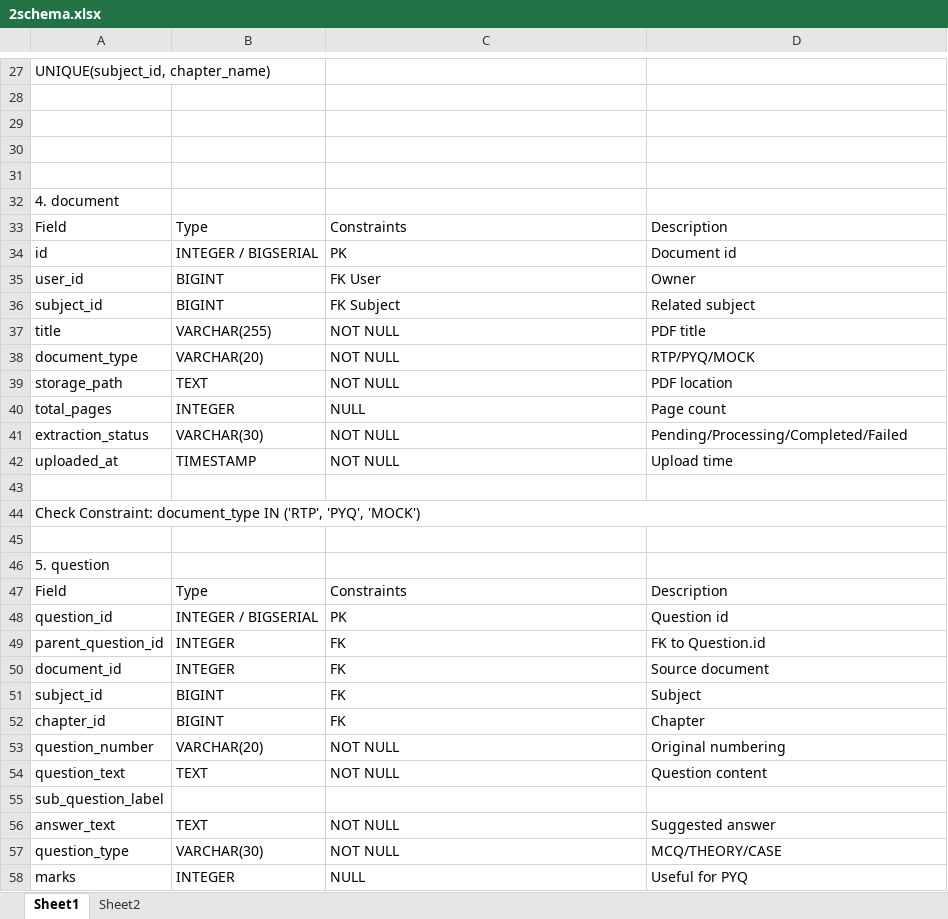
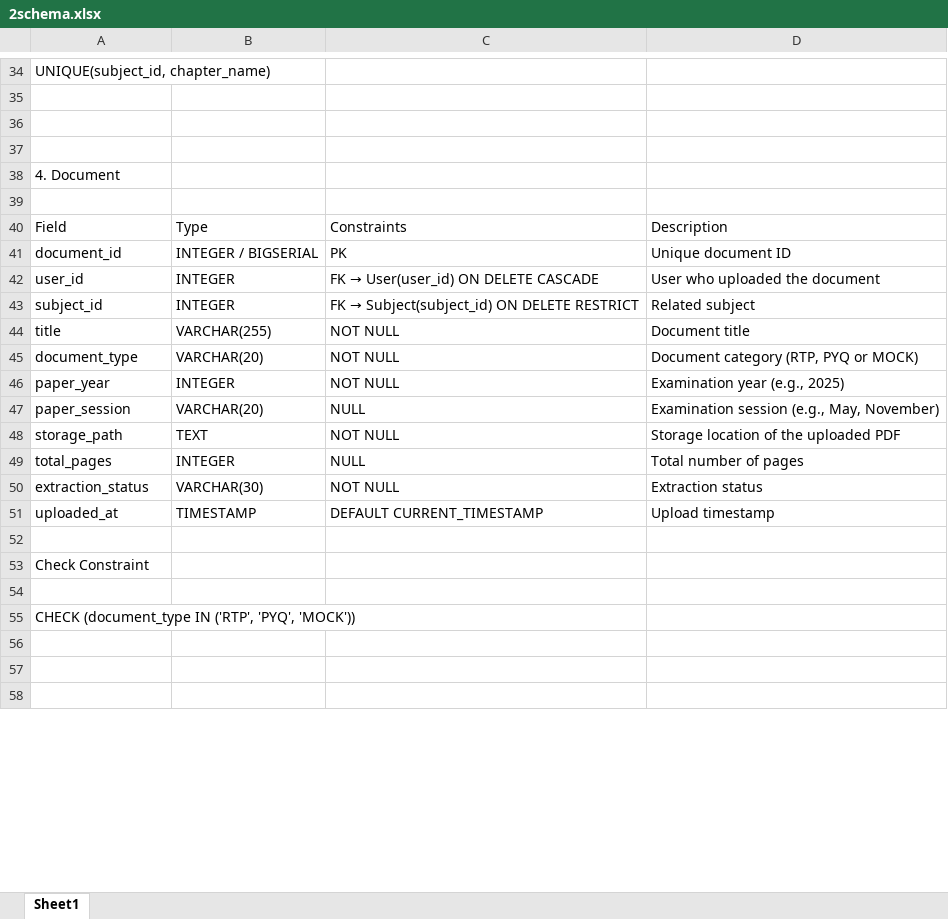
Before and after one commit to Farheen-H-S/TestSeries, an Excel workbook: docs/2schema.xlsx, sheet Sheet1, drawn as a sheet; only a part is shown, gaps mark what is left out; the shorter side is filled out with more unchanged rows; values as stored, in another font and other column widths than the file's, no cell formats; removed rows and columns are numbered as before the commit, all else as after; the diff covers the shown part only; the diff names each change by its address in the sheet, - before the commit and + after, or states it on an @@ line.

Commit message:
Created Django project, Django apps (in apps/ package), gitignore, modified schema & extraction strategy

```diff
--- a/docs/2schema.xlsx (sheet Sheet1)
+++ b/docs/2schema.xlsx (sheet Sheet1)
-sheet tab: Sheet2
+row 38: 4. Document
-row 32: 4. document
-A41: id
+A41: document_id
-D41: Document id
+D41: Unique document ID
-B42:B43: BIGINT
+B42:B43: INTEGER
@@ C42: FK User → FK → User(user_id) ON DELETE CASCADE @@
-D42: Owner
+D42: User who uploaded the document
@@ C43: FK Subject → FK → Subject(subject_id) ON DELETE RESTRICT @@
-D44: PDF title
+D44: Document title
-D45: RTP/PYQ/MOCK
+D45: Document category (RTP, PYQ or MOCK)
+row 46: paper_year | INTEGER | NOT NULL | Examination year (e.g., 2025)
+row 47: paper_session | VARCHAR(20) | NULL | Examination session (e.g., May, November)
-D48: PDF location
+D48: Storage location of the uploaded PDF
-D49: Page count
+D49: Total number of pages
-D50: Pending/Processing/Completed/Failed
+D50: Extraction status
-C51: NOT NULL
+C51: DEFAULT CURRENT_TIMESTAMP
-D51: Upload time
+D51: Upload timestamp
-A53: Check Constraint: document_type IN ('RTP', 'PYQ', 'MOCK')
+A53: Check Constraint
-A44:D44 merged
-A55: 5. question
+A55: CHECK (document_type IN ('RTP', 'PYQ', 'MOCK'))
@@ row 47 moved to row 61: Field @@
-row 48: question_id | INTEGER / BIGSERIAL | PK | Question id
-row 49: parent_question_id | INTEGER | FK | FK to Question.id
-row 50: document_id | INTEGER | FK | Source document
-row 51: subject_id | BIGINT | FK | Subject
-row 52: chapter_id | BIGINT | FK | Chapter
-row 53: question_number | VARCHAR(20) | NOT NULL | Original numbering
-row 54: question_text | TEXT | NOT NULL | Question content
-row 55: sub_question_label
-row 56: answer_text | TEXT | NOT NULL | Suggested answer
-row 57: question_type | VARCHAR(30) | NOT NULL | MCQ/THEORY/CASE
-row 58: marks | INTEGER | NULL | Useful for PYQ
```
Also changed, not shown: 86 added rows, 27 removed rows, 3 moved rows and 15 edited cells elsewhere in this sheet, cell formats, 54 other files.
